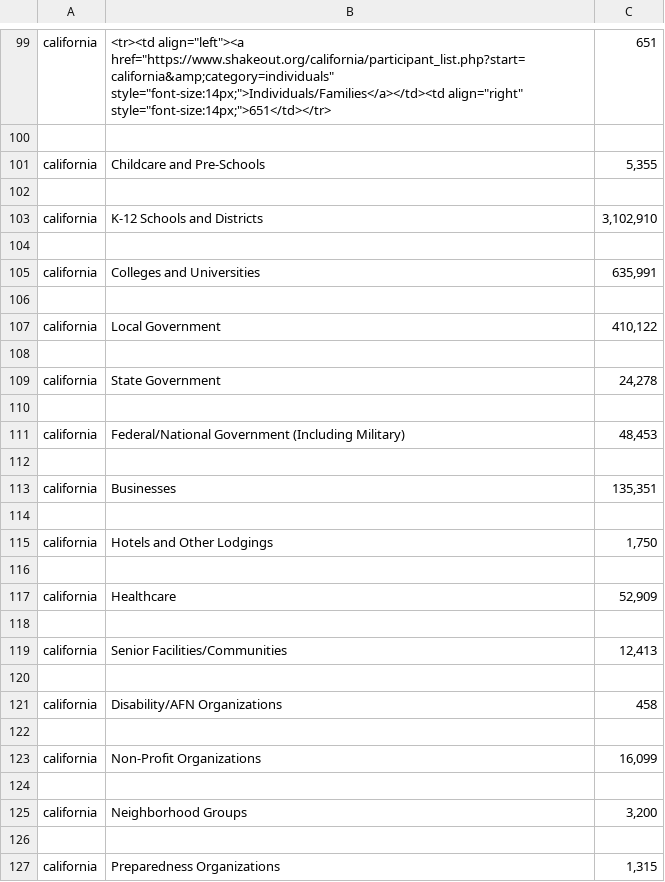
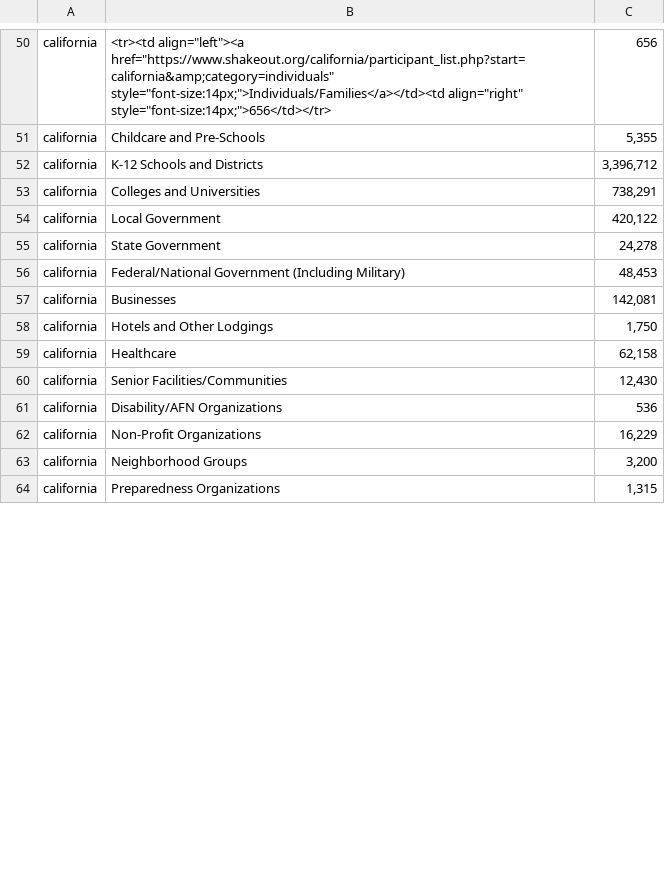
Before and after one commit to hjames034/scecStats, a CSV file: outputData.csv, drawn as a sheet; only a part is shown, gaps mark what is left out; removed rows and columns are numbered as before the commit, all else as after; the diff covers the shown part only; the diff names each change by its address in the sheet, - before the commit and + after, or states it on an @@ line.

```diff
--- a/outputData.csv
+++ b/outputData.csv
-B50: …style="font-size:14px;">Individuals/Families</a></td><td align="right" style="font-size:14px;">651</td></tr>
+B50: …style="font-size:14px;">Individuals/Families</a></td><td align="right" style="font-size:14px;">656</td></tr>
-C50: 651
+C50: 656
-row 100: (empty)
-row 102: (empty)
-C52: 3,102,910
+C52: 3,396,712
-row 104: (empty)
-C53: 635,991
+C53: 738,291
-row 106: (empty)
-C54: 410,122
+C54: 420,122
-row 108: (empty)
-row 110: (empty)
-row 112: (empty)
-C57: 135,351
+C57: 142,081
-row 114: (empty)
-row 116: (empty)
-C59: 52,909
+C59: 62,158
-row 118: (empty)
-C60: 12,413
+C60: 12,430
-row 120: (empty)
-C61: 458
+C61: 536
-row 122: (empty)
-C62: 16,099
+C62: 16,229
-row 124: (empty)
-row 126: (empty)
```
Also changed, not shown: 523 removed rows and 14 edited cells elsewhere in this file, 1 other file.
